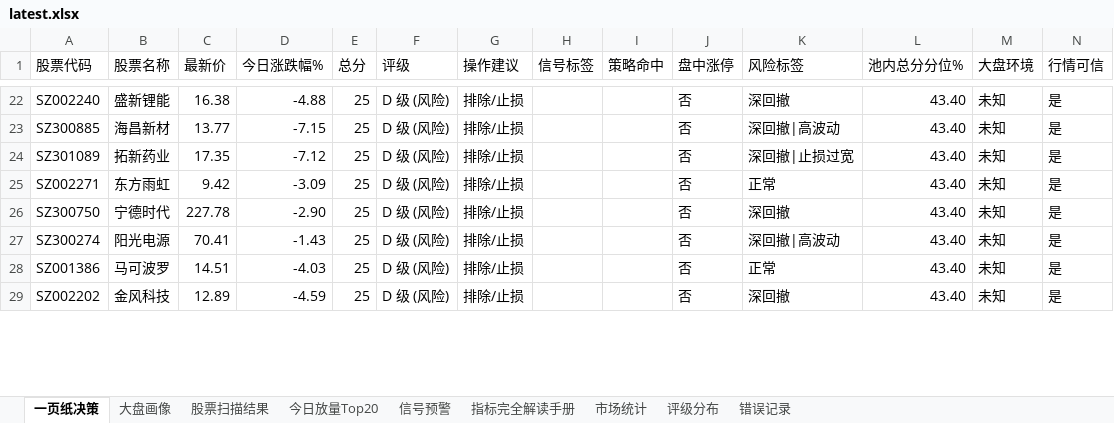
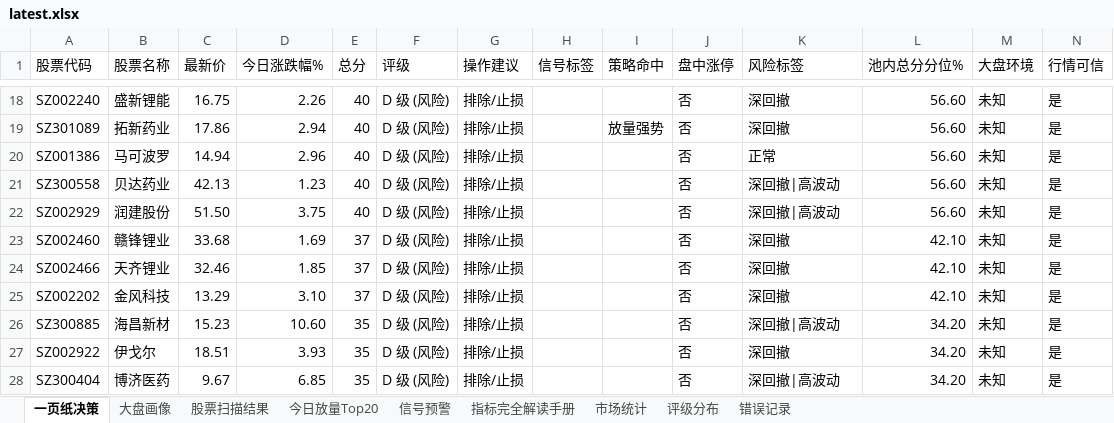
Before and after one commit to gaoyouxiaochao/stock-scanner-v79, an Excel workbook: results/latest.xlsx, sheet 一页纸决策, drawn as a sheet; only a part is shown, gaps mark what is left out; values as stored, in another font and other column widths than the file's, no cell formats; conditional formats not drawn; removed rows and columns are numbered as before the commit, all else as after; the diff covers the shown part only; the diff names each change by its address in the sheet, - before the commit and + after, or states it on an @@ line.

```diff
--- a/results/latest.xlsx (sheet 一页纸决策)
+++ b/results/latest.xlsx (sheet 一页纸决策)
-C18 (最新价): 16.38
+C18 (最新价): 16.75
-D18 (今日涨跌幅%): -4.88
+D18 (今日涨跌幅%): 2.26
-E18 (总分): 25
+E18 (总分): 40
-L18 (池内总分分位%): 43.40
+L18 (池内总分分位%): 56.60
-row 23: SZ300885 | 海昌新材 | 13.77 | -7.15 | 25 | D 级 (风险) | 排除/止损 |  |  | 否 | 深回撤|高波动 | 43.40 | 未知 | 是
-C19 (最新价): 17.35
+C19 (最新价): 17.86
-D19 (今日涨跌幅%): -7.12
+D19 (今日涨跌幅%): 2.94
-E19 (总分): 25
+E19 (总分): 40
-I19 (策略命中): (empty)
+I19 (策略命中): 放量强势
-K19 (风险标签): 深回撤|止损过宽
+K19 (风险标签): 深回撤
-L19 (池内总分分位%): 43.40
+L19 (池内总分分位%): 56.60
-row 25: SZ002271 | 东方雨虹 | 9.42 | -3.09 | 25 | D 级 (风险) | 排除/止损 |  |  | 否 | 正常 | 43.40 | 未知 | 是
-row 26: SZ300750 | 宁德时代 | 227.78 | -2.90 | 25 | D 级 (风险) | 排除/止损 |  |  | 否 | 深回撤 | 43.40 | 未知 | 是
-row 27: SZ300274 | 阳光电源 | 70.41 | -1.43 | 25 | D 级 (风险) | 排除/止损 |  |  | 否 | 深回撤|高波动 | 43.40 | 未知 | 是
-C20 (最新价): 14.51
+C20 (最新价): 14.94
-D20 (今日涨跌幅%): -4.03
+D20 (今日涨跌幅%): 2.96
-E20 (总分): 25
+E20 (总分): 40
-L20 (池内总分分位%): 43.40
+L20 (池内总分分位%): 56.60
+row 21: SZ300558 | 贝达药业 | 42.13 | 1.23 | 40 | D 级 (风险) | 排除/止损 |  |  | 否 | 深回撤|高波动 | 56.60 | 未知 | 是
+row 22: SZ002929 | 润建股份 | 51.50 | 3.75 | 40 | D 级 (风险) | 排除/止损 |  |  | 否 | 深回撤|高波动 | 56.60 | 未知 | 是
+row 23: SZ002460 | 赣锋锂业 | 33.68 | 1.69 | 37 | D 级 (风险) | 排除/止损 |  |  | 否 | 深回撤 | 42.10 | 未知 | 是
+row 24: SZ002466 | 天齐锂业 | 32.46 | 1.85 | 37 | D 级 (风险) | 排除/止损 |  |  | 否 | 深回撤 | 42.10 | 未知 | 是
-C25 (最新价): 12.89
+C25 (最新价): 13.29
-D25 (今日涨跌幅%): -4.59
+D25 (今日涨跌幅%): 3.10
-E25 (总分): 25
+E25 (总分): 37
-L25 (池内总分分位%): 43.40
+L25 (池内总分分位%): 42.10
+row 26: SZ300885 | 海昌新材 | 15.23 | 10.60 | 35 | D 级 (风险) | 排除/止损 |  |  | 否 | 深回撤|高波动 | 34.20 | 未知 | 是
+row 27: SZ002922 | 伊戈尔 | 18.51 | 3.93 | 35 | D 级 (风险) | 排除/止损 |  |  | 否 | 深回撤 | 34.20 | 未知 | 是
+row 28: SZ300404 | 博济医药 | 9.67 | 6.85 | 35 | D 级 (风险) | 排除/止损 |  |  | 否 | 深回撤|高波动 | 34.20 | 未知 | 是
```
Also changed, not shown: 8 added rows, 11 removed rows and 84 edited cells elsewhere in this sheet, sheet 股票扫描结果, sheet 评级分布, cell formats, 1 other file.
